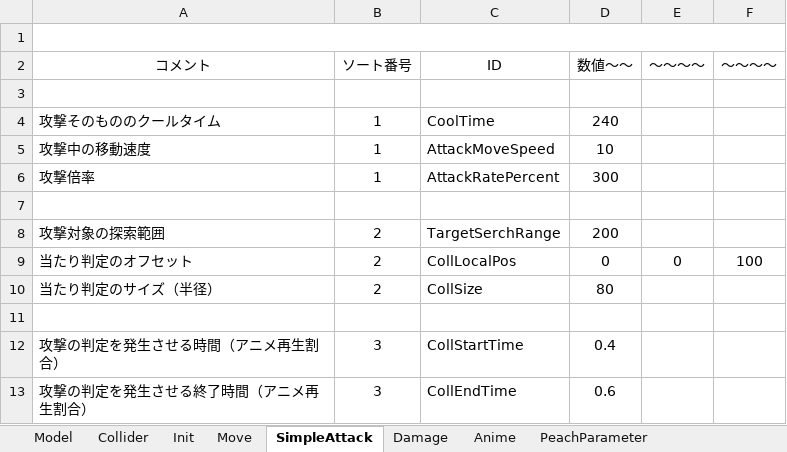
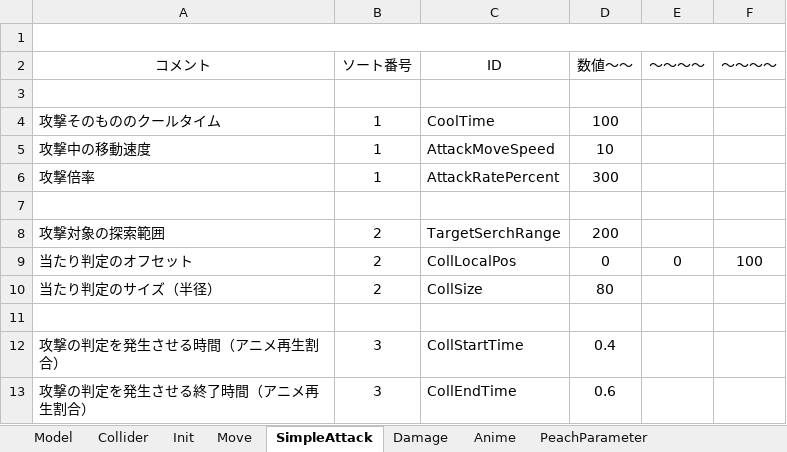
Before and after one commit to Hiro-317/2026_Summer_GameDev, an Excel workbook: Project/Data/Parameter/Character/Player/Peach/_ParameterEdit.xlsm, sheet SimpleAttack, drawn as a sheet; values as stored, in another font and other column widths than the file's, no borders; charts and pictures not drawn; the diff names each change by its address in the sheet, - before the commit and + after, or states it on an @@ line.

```diff
--- a/Project/Data/Parameter/Character/Player/Peach/_ParameterEdit.xlsm (sheet SimpleAttack)
+++ b/Project/Data/Parameter/Character/Player/Peach/_ParameterEdit.xlsm (sheet SimpleAttack)
-D4 (数値～～): 240
+D4 (数値～～): 100
```
Also changed, not shown: sheet Init, charts or pictures, Project/Data/Parameter/Character/Boss/Grape/_ParameterEdit.xlsm, Project/Data/Parameter/Character/Player/Orange/_ParameterEdit.xlsm, 20 other files.
